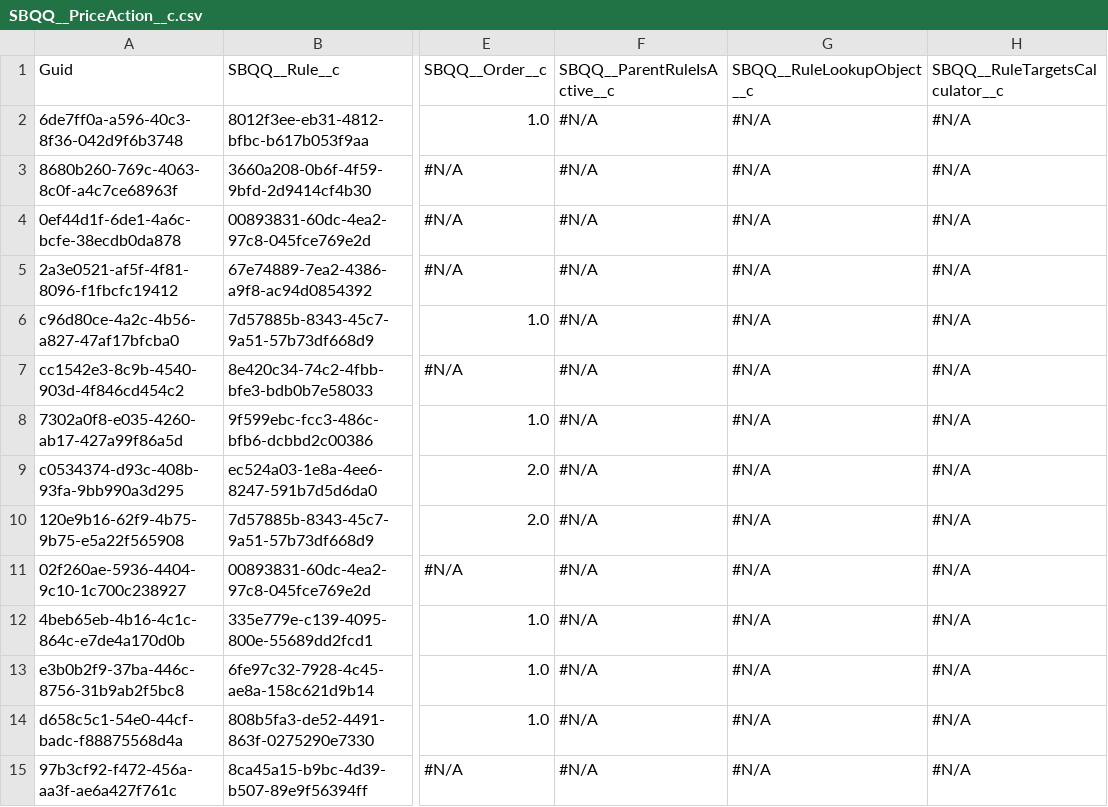
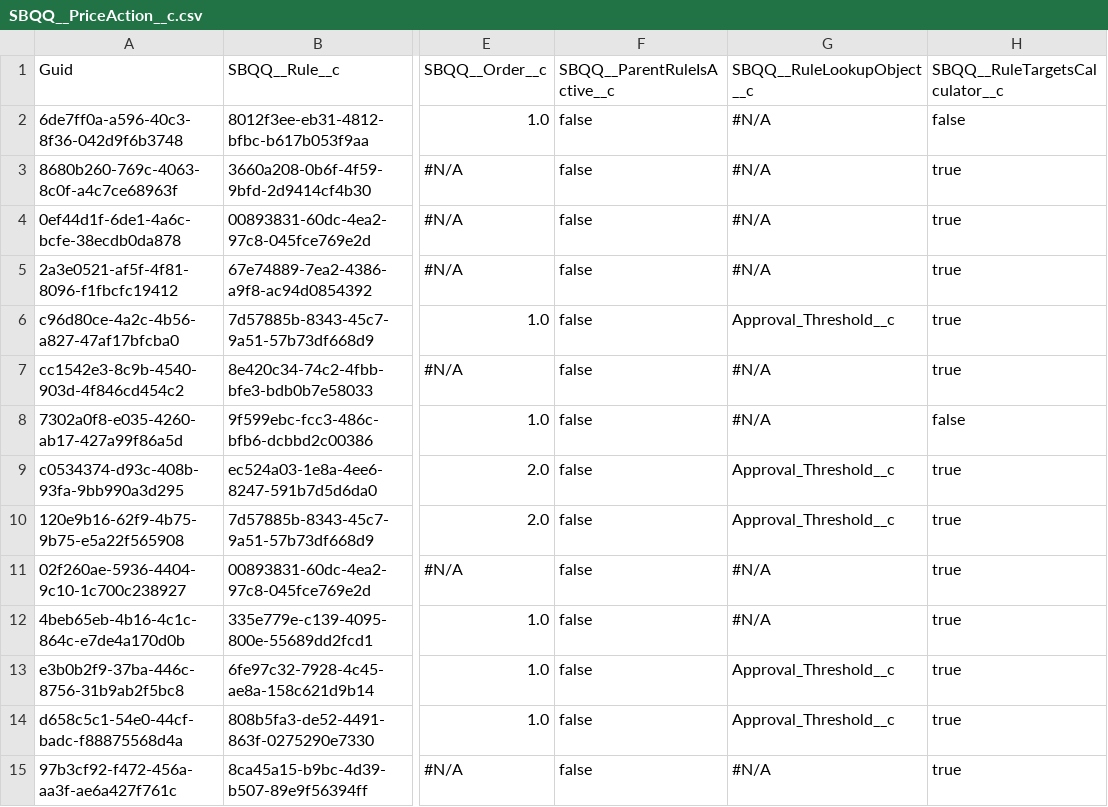
Before and after one commit to jjoannow/Demo2025, a CSV file: data/SBQQ__PriceAction__c.csv, drawn as a sheet; only a part is shown, gaps mark what is left out; the diff covers the shown part only; the diff names each change by its address in the sheet, - before the commit and + after, or states it on an @@ line.

Commit message:
STB

```diff
--- a/data/SBQQ__PriceAction__c.csv
+++ b/data/SBQQ__PriceAction__c.csv
-F2:F15: #N/A
+F2:F15: false
-H2: #N/A
+H2: false
-H3:H7: #N/A
+H3:H7: true
-G6: #N/A
+G6: Approval_Threshold__c
-H8: #N/A
+H8: false
-G9:G10: #N/A
+G9:G10: Approval_Threshold__c
-H9:H15: #N/A
+H9:H15: true
-G13:G14: #N/A
+G13:G14: Approval_Threshold__c
```
Also changed, not shown: 90 edited cells elsewhere in this file.
